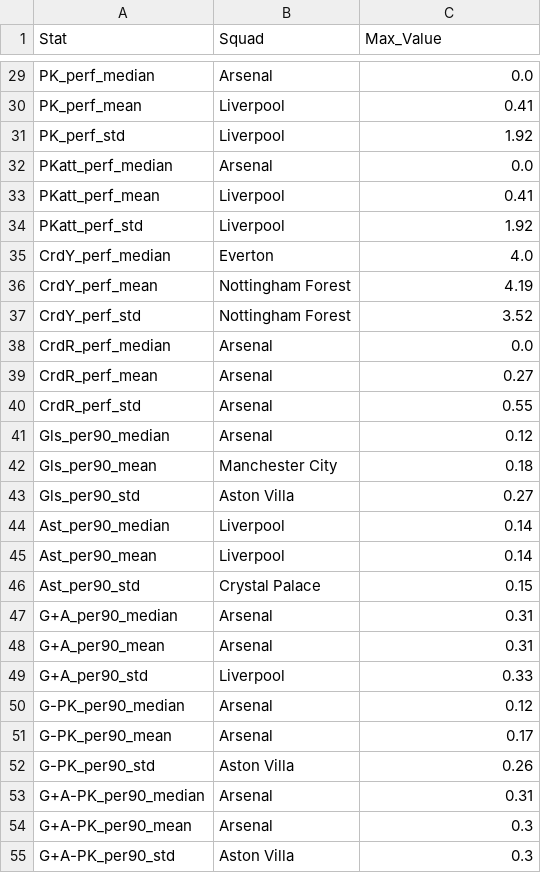
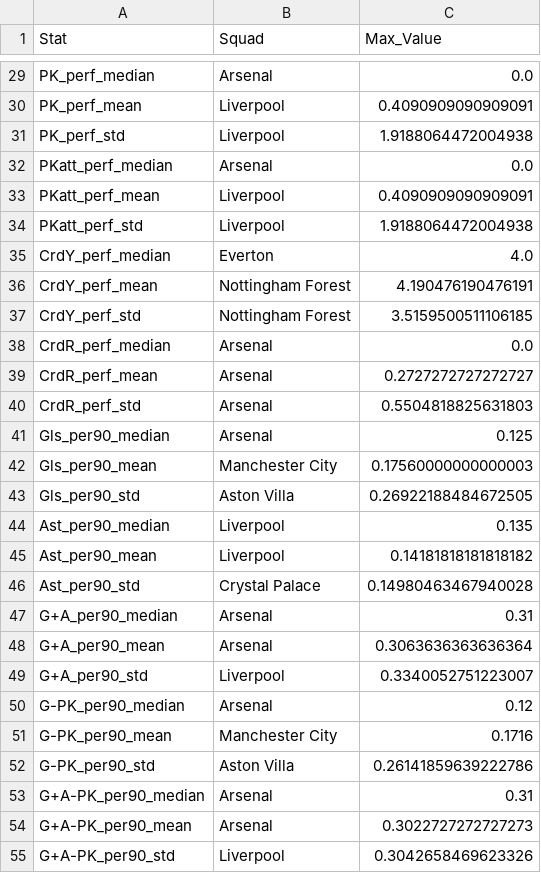
Before and after one commit to mynhleeh/EPL-Player-Valuation-Engine, a CSV file: data/max_stats_summary.csv, drawn as a sheet; only a part is shown, gaps mark what is left out; the diff covers the shown part only; the diff names each change by its address in the sheet, - before the commit and + after, or states it on an @@ line.

```diff
--- a/data/max_stats_summary.csv
+++ b/data/max_stats_summary.csv
-C30 (Max_Value): 0.41
+C30 (Max_Value): 0.4090909090909091
-C31 (Max_Value): 1.92
+C31 (Max_Value): 1.9188064472004938
-C33 (Max_Value): 0.41
+C33 (Max_Value): 0.4090909090909091
-C34 (Max_Value): 1.92
+C34 (Max_Value): 1.9188064472004938
-C36 (Max_Value): 4.19
+C36 (Max_Value): 4.190476190476191
-C37 (Max_Value): 3.52
+C37 (Max_Value): 3.5159500511106185
-C39 (Max_Value): 0.27
+C39 (Max_Value): 0.2727272727272727
-C40 (Max_Value): 0.55
+C40 (Max_Value): 0.5504818825631803
-C41 (Max_Value): 0.12
+C41 (Max_Value): 0.125
-C42 (Max_Value): 0.18
+C42 (Max_Value): 0.17560000000000003
-C43 (Max_Value): 0.27
+C43 (Max_Value): 0.26922188484672505
-C44 (Max_Value): 0.14
+C44 (Max_Value): 0.135
-C45 (Max_Value): 0.14
+C45 (Max_Value): 0.14181818181818182
-C46 (Max_Value): 0.15
+C46 (Max_Value): 0.14980463467940028
-C48 (Max_Value): 0.31
+C48 (Max_Value): 0.3063636363636364
-C49 (Max_Value): 0.33
+C49 (Max_Value): 0.3340052751223007
-B51 (Squad): Arsenal
+B51 (Squad): Manchester City
-C51 (Max_Value): 0.17
+C51 (Max_Value): 0.1716
-C52 (Max_Value): 0.26
+C52 (Max_Value): 0.26141859639222786
-C54 (Max_Value): 0.3
+C54 (Max_Value): 0.3022727272727273
-B55 (Squad): Aston Villa
+B55 (Squad): Liverpool
-C55 (Max_Value): 0.3
+C55 (Max_Value): 0.3042658469623326
```
Also changed, not shown: 18 edited cells elsewhere in this file, data/outputs/player_valuation_results.csv, 12 other files.
